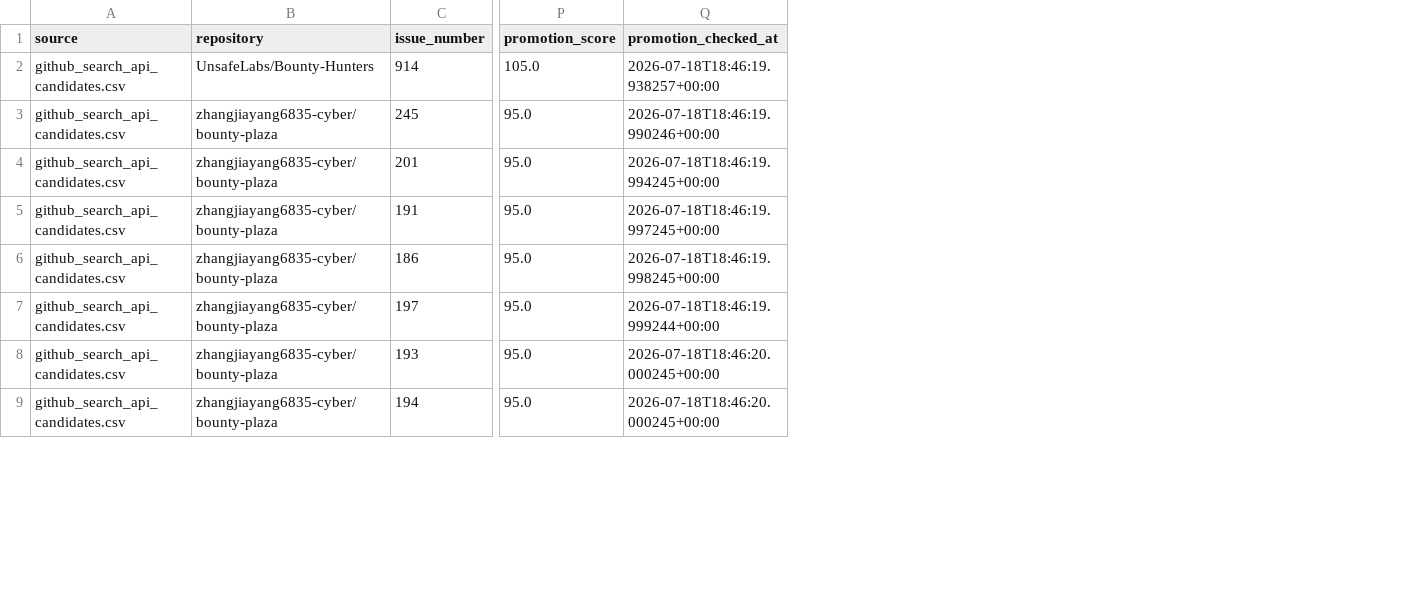
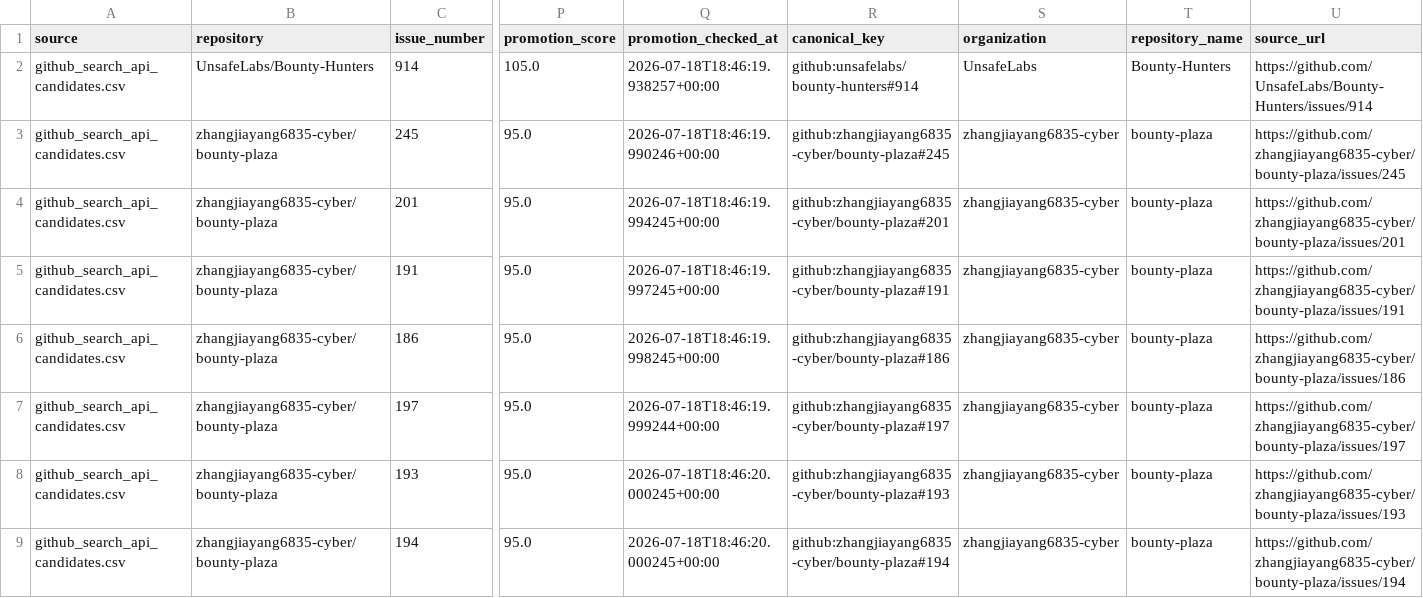
Before and after one commit to ainetwork-global/AI-Network-Lab-Brain, a CSV file: 01_GLOBAL_REVENUE_BRAIN/04_OPPORTUNITIES/DISCOVERY_PROMOTED_QUEUE.csv, drawn as a sheet; only a part is shown, gaps mark what is left out; the diff names each change by its address in the sheet, - before the commit and + after, or states it on an @@ line.

Commit message:
Normalize opportunity identity across revenue pipeline

```diff
--- a/01_GLOBAL_REVENUE_BRAIN/04_OPPORTUNITIES/DISCOVERY_PROMOTED_QUEUE.csv
+++ b/01_GLOBAL_REVENUE_BRAIN/04_OPPORTUNITIES/DISCOVERY_PROMOTED_QUEUE.csv
+column R (canonical_key), rows 2-9: github:unsafelabs/bounty-hunters#914 | github:zhangjiayang6835-cyber/bounty-plaza#245 | github:zhangjiayang6835-cyber/bounty-plaza#201 | github:zhangjiayang6835-cyber/bounty-plaza#191 | github:zhangjiayang6835-cyber/bounty-plaza#186 | github:zhangjiayang6835-cyber/bounty-plaza#197 | github:zhangjiayang6835-cyber/bounty-plaza#193 | github:zhangjiayang6835-cyber/bounty-plaza#194
+column S (organization), rows 2-9: UnsafeLabs | zhangjiayang6835-cyber | zhangjiayang6835-cyber | zhangjiayang6835-cyber | zhangjiayang6835-cyber | zhangjiayang6835-cyber | zhangjiayang6835-cyber | zhangjiayang6835-cyber
+column T (repository_name), rows 2-9: Bounty-Hunters | bounty-plaza | bounty-plaza | bounty-plaza | bounty-plaza | bounty-plaza | bounty-plaza | bounty-plaza
+column U (source_url), rows 2-9: https://github.com/UnsafeLabs/Bounty-Hunters/issues/914 | https://github.com/zhangjiayang6835-cyber/bounty-plaza/issues/245 | https://github.com/zhangjiayang6835-cyber/bounty-plaza/issues/201 | https://github.com/zhangjiayang6835-cyber/bounty-plaza/issues/191 | https://github.com/zhangjiayang6835-cyber/bounty-plaza/issues/186 | https://github.com/zhangjiayang6835-cyber/bounty-plaza/issues/197 | https://github.com/zhangjiayang6835-cyber/bounty-plaza/issues/193 | https://github.com/zhangjiayang6835-cyber/bounty-plaza/issues/194
```
Also changed, not shown: 01_GLOBAL_REVENUE_BRAIN/04_OPPORTUNITIES/EXECUTION_READY_QUEUE.csv, 01_GLOBAL_REVENUE_BRAIN/04_OPPORTUNITIES/live_validated_opportunities.csv, 17 other files.
